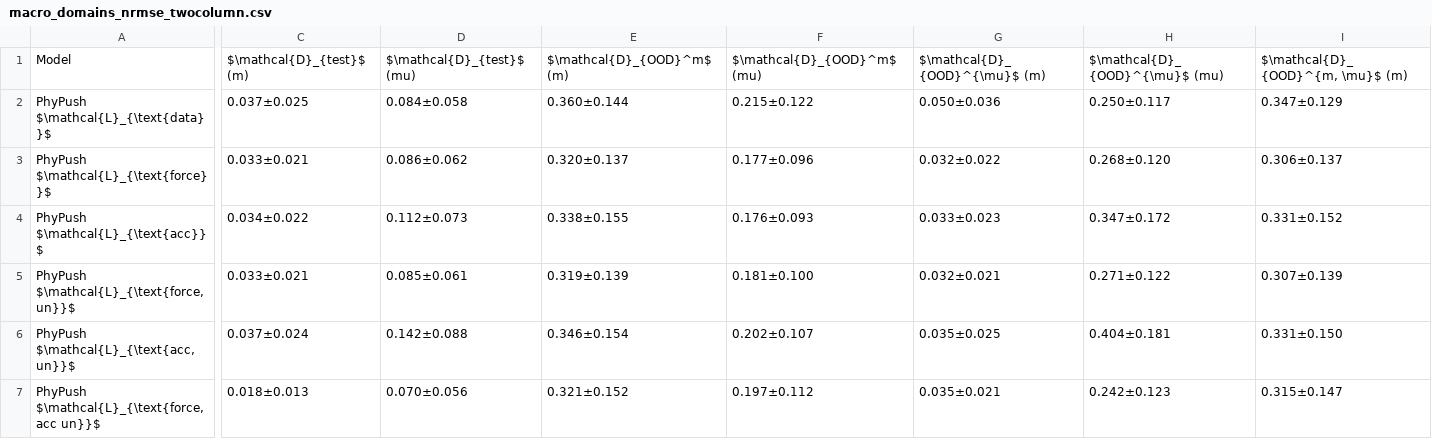
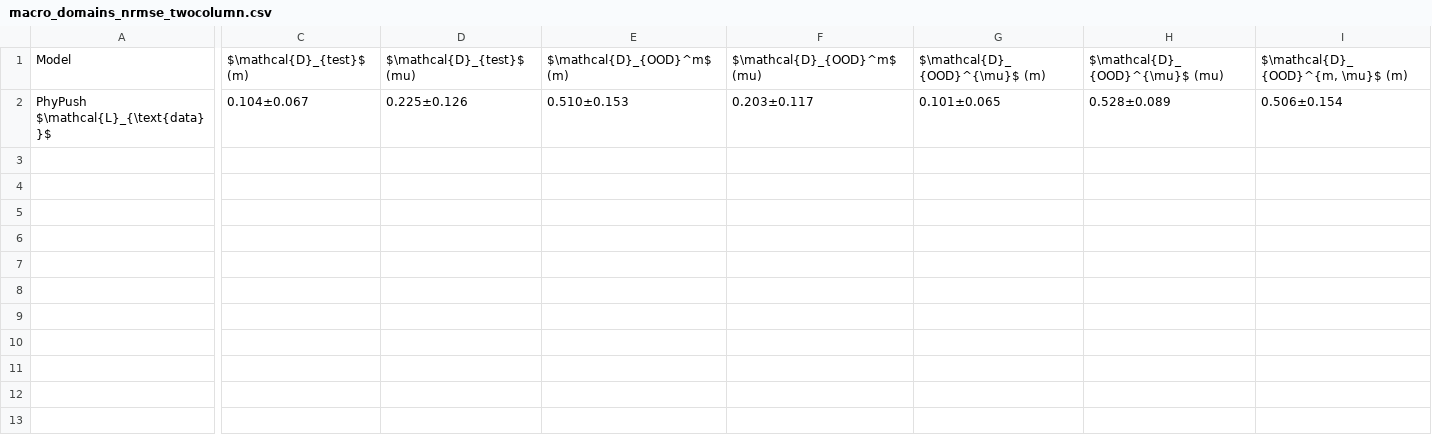
Before and after one commit to koyo-8144/offline_training_phypush, a CSV file: paper_results/sim/macro_domains_nrmse_twocolumn.csv, drawn as a sheet; only a part is shown, gaps mark what is left out; rows hold the shown columns only; the diff covers the shown part only; the diff names each change by its address in the sheet, - before the commit and + after, or states it on an @@ line.

```diff
--- a/paper_results/sim/macro_domains_nrmse_twocolumn.csv
+++ b/paper_results/sim/macro_domains_nrmse_twocolumn.csv
-C2: 0.037±0.025
+C2: 0.104±0.067
-D2: 0.084±0.058
+D2: 0.225±0.126
-E2: 0.360±0.144
+E2: 0.510±0.153
-F2: 0.215±0.122
+F2: 0.203±0.117
-G2: 0.050±0.036
+G2: 0.101±0.065
-H2: 0.250±0.117
+H2: 0.528±0.089
-I2: 0.347±0.129
+I2: 0.506±0.154
-row 3: PhyPush $\mathcal{L}_{\text{force}}$ | 0.033±0.021 | 0.086±0.062 | 0.320±0.137 | 0.177±0.096 | 0.032±0.022 | 0.268±0.120 | 0.306±0.137
-row 4: PhyPush $\mathcal{L}_{\text{acc}}$ | 0.034±0.022 | 0.112±0.073 | 0.338±0.155 | 0.176±0.093 | 0.033±0.023 | 0.347±0.172 | 0.331±0.152
-row 5: PhyPush $\mathcal{L}_{\text{force, un}}$ | 0.033±0.021 | 0.085±0.061 | 0.319±0.139 | 0.181±0.100 | 0.032±0.021 | 0.271±0.122 | 0.307±0.139
-row 6: PhyPush $\mathcal{L}_{\text{acc, un}}$ | 0.037±0.024 | 0.142±0.088 | 0.346±0.154 | 0.202±0.107 | 0.035±0.025 | 0.404±0.181 | 0.331±0.150
-row 7: PhyPush $\mathcal{L}_{\text{force,acc un}}$ | 0.018±0.013 | 0.070±0.056 | 0.321±0.152 | 0.197±0.112 | 0.035±0.021 | 0.242±0.123 | 0.315±0.147
```
Also changed, not shown: 1 edited cell elsewhere in this file, paper_results/real/real_bias_reversed.csv, paper_results/real/real_nrmse_reversed.csv, 14 other files.
